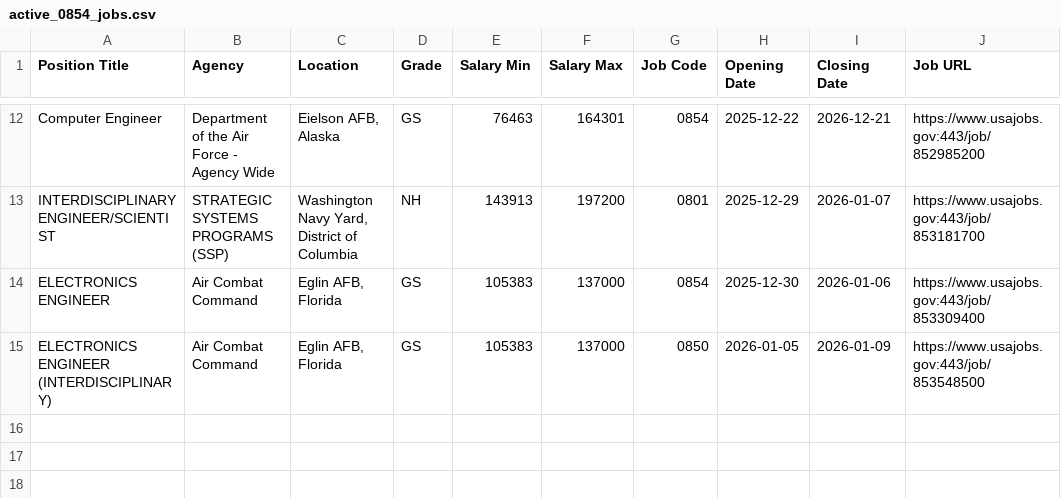
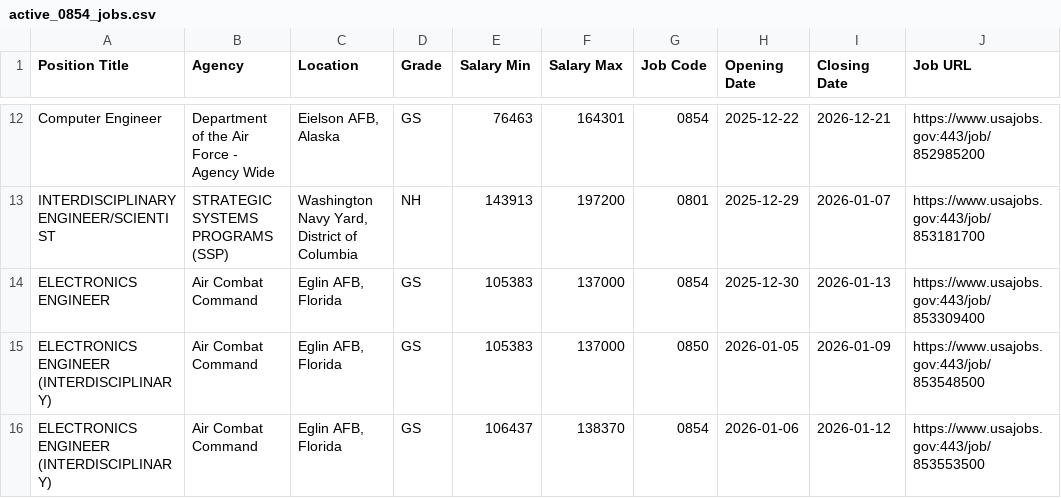
Before and after one commit to fartbagxp/fedjobs, a CSV file: data/raw/active_0854_jobs.csv, drawn as a sheet; only a part is shown, gaps mark what is left out.

```diff
--- a/data/raw/active_0854_jobs.csv
+++ b/data/raw/active_0854_jobs.csv
@@ -13,3 +13,4 @@ Computer Engineer,Department of the Air Force - Agency Wide,"Eielson AFB, Alaska
 INTERDISCIPLINARY ENGINEER/SCIENTIST,STRATEGIC SYSTEMS PROGRAMS (SSP),"Washington Navy Yard, District of Columbia",NH,143913,197200,0801,2025-12-29,2026-01-07,https://www.usajobs.gov:443/job/853181700
-ELECTRONICS ENGINEER,Air Combat Command,"Eglin AFB, Florida",GS,105383,137000,0854,2025-12-30,2026-01-06,https://www.usajobs.gov:443/job/853309400
+ELECTRONICS ENGINEER,Air Combat Command,"Eglin AFB, Florida",GS,105383,137000,0854,2025-12-30,2026-01-13,https://www.usajobs.gov:443/job/853309400
 ELECTRONICS ENGINEER (INTERDISCIPLINARY),Air Combat Command,"Eglin AFB, Florida",GS,105383,137000,0850,2026-01-05,2026-01-09,https://www.usajobs.gov:443/job/853548500
+ELECTRONICS ENGINEER (INTERDISCIPLINARY),Air Combat Command,"Eglin AFB, Florida",GS,106437,138370,0854,2026-01-06,2026-01-12,https://www.usajobs.gov:443/job/853553500
```
Also changed, not shown: data/raw/active_1550_jobs.csv, data/raw/active_1560_jobs.csv, 2 other files.
